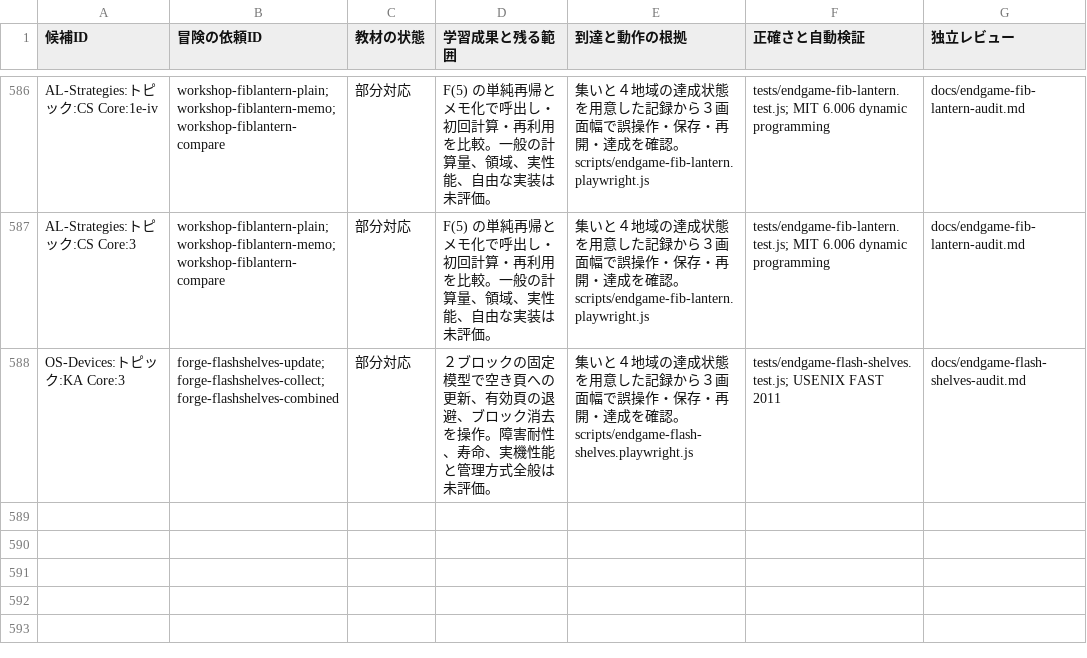
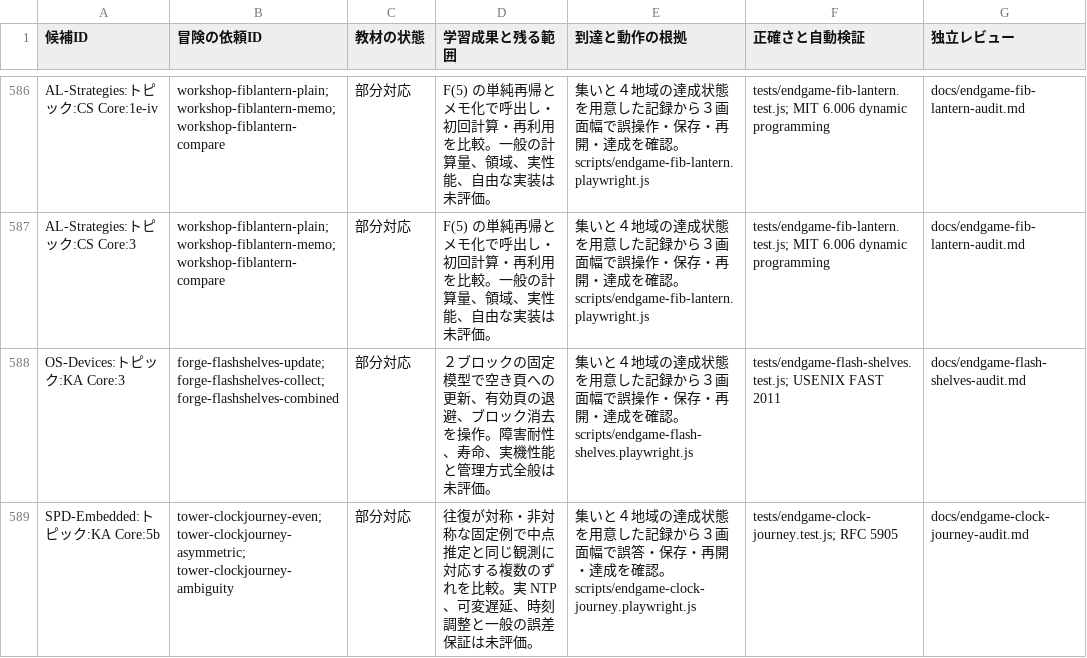
Before and after one commit to nodchip/CSQuest, a CSV file: docs/adventure-curriculum-assessment.csv, drawn as a sheet; only a part is shown, gaps mark what is left out; the diff names each change by its address in the sheet, - before the commit and + after, or states it on an @@ line.

Commit message:
Add clock synchronization quests

```diff
--- a/docs/adventure-curriculum-assessment.csv
+++ b/docs/adventure-curriculum-assessment.csv
+row 589: SPD-Embedded:トピック:KA Core:5b | tower-clockjourney-even; tower-clockjourney-asymmetric; tower-clockjourney-ambiguity | 部分対応 | 往復が対称・非対称な固定例で中点推定と同じ観測に対応する複数のずれを比較。実 NTP、可変遅延、時刻調整と一般の誤差保証は未評価。 | 集いと４地域の達成状態を用意した記録から３画面幅で誤答・保存・再開・達成を確認。scripts/endgame-clock-journey.playwright.js | tests/endgame-clock-journey.test.js; RFC 5905 | docs/endgame-clock-journey-audit.md
```
Also changed, not shown: 8 other files.
